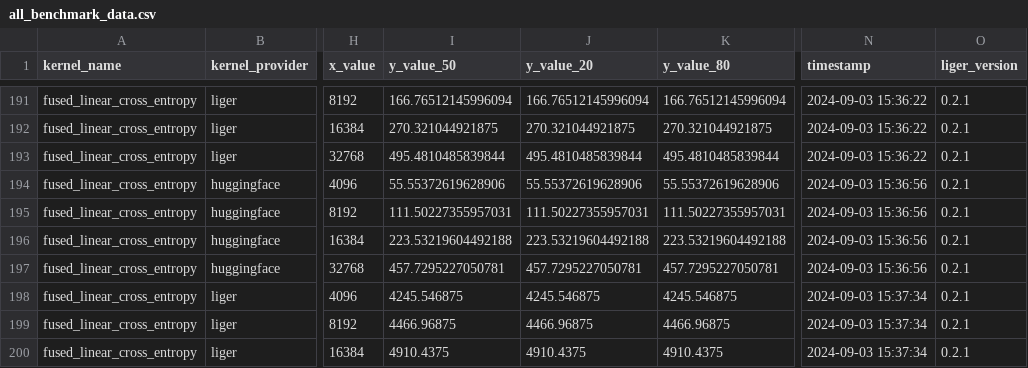
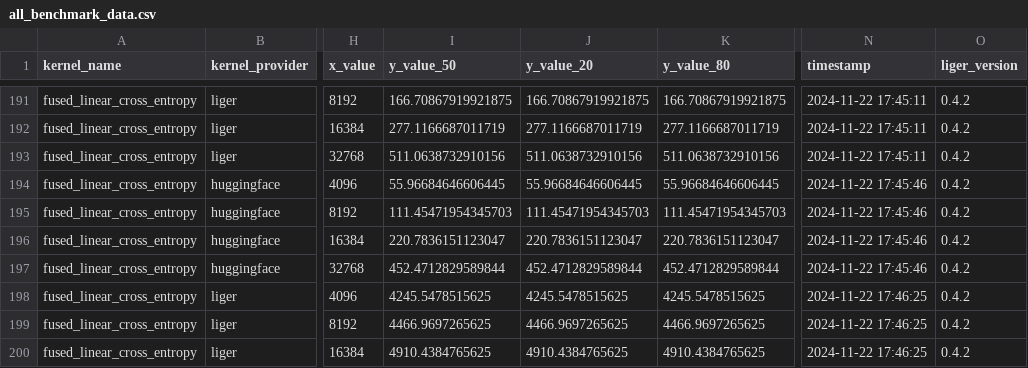
Before and after one commit to linkedin/Liger-Kernel, a CSV file: benchmark/data/all_benchmark_data.csv, drawn as a sheet; only a part is shown, gaps mark what is left out; the diff covers the shown part only; the diff names each change by its address in the sheet, - before the commit and + after, or states it on an @@ line.

```diff
--- a/benchmark/data/all_benchmark_data.csv
+++ b/benchmark/data/all_benchmark_data.csv
-I191 (y_value_50): 166.76512145996094
+I191 (y_value_50): 166.70867919921875
-J191 (y_value_20): 166.76512145996094
+J191 (y_value_20): 166.70867919921875
-K191 (y_value_80): 166.76512145996094
+K191 (y_value_80): 166.70867919921875
-N191:N193 (timestamp): 2024-09-03 15:36:22
+N191:N193 (timestamp): 2024-11-22 17:45:11
-O191:O200 (liger_version): 0.2.1
+O191:O200 (liger_version): 0.4.2
-I192 (y_value_50): 270.321044921875
+I192 (y_value_50): 277.1166687011719
-J192 (y_value_20): 270.321044921875
+J192 (y_value_20): 277.1166687011719
-K192 (y_value_80): 270.321044921875
+K192 (y_value_80): 277.1166687011719
-I193 (y_value_50): 495.4810485839844
+I193 (y_value_50): 511.0638732910156
-J193 (y_value_20): 495.4810485839844
+J193 (y_value_20): 511.0638732910156
-K193 (y_value_80): 495.4810485839844
+K193 (y_value_80): 511.0638732910156
-I194 (y_value_50): 55.55372619628906
+I194 (y_value_50): 55.96684646606445
-J194 (y_value_20): 55.55372619628906
+J194 (y_value_20): 55.96684646606445
-K194 (y_value_80): 55.55372619628906
+K194 (y_value_80): 55.96684646606445
-N194:N197 (timestamp): 2024-09-03 15:36:56
+N194:N197 (timestamp): 2024-11-22 17:45:46
-I195 (y_value_50): 111.50227355957031
+I195 (y_value_50): 111.45471954345703
-J195 (y_value_20): 111.50227355957031
+J195 (y_value_20): 111.45471954345703
-K195 (y_value_80): 111.50227355957031
+K195 (y_value_80): 111.45471954345703
-I196 (y_value_50): 223.53219604492188
+I196 (y_value_50): 220.7836151123047
-J196 (y_value_20): 223.53219604492188
+J196 (y_value_20): 220.7836151123047
-K196 (y_value_80): 223.53219604492188
+K196 (y_value_80): 220.7836151123047
-I197 (y_value_50): 457.7295227050781
+I197 (y_value_50): 452.4712829589844
-J197 (y_value_20): 457.7295227050781
+J197 (y_value_20): 452.4712829589844
-K197 (y_value_80): 457.7295227050781
+K197 (y_value_80): 452.4712829589844
-I198 (y_value_50): 4245.546875
+I198 (y_value_50): 4245.5478515625
-J198 (y_value_20): 4245.546875
+J198 (y_value_20): 4245.5478515625
-K198 (y_value_80): 4245.546875
+K198 (y_value_80): 4245.5478515625
-N198:N200 (timestamp): 2024-09-03 15:37:34
+N198:N200 (timestamp): 2024-11-22 17:46:25
-I199 (y_value_50): 4466.96875
+I199 (y_value_50): 4466.9697265625
-J199 (y_value_20): 4466.96875
+J199 (y_value_20): 4466.9697265625
-K199 (y_value_80): 4466.96875
+K199 (y_value_80): 4466.9697265625
-I200 (y_value_50): 4910.4375
+I200 (y_value_50): 4910.4384765625
-J200 (y_value_20): 4910.4375
+J200 (y_value_20): 4910.4384765625
-K200 (y_value_80): 4910.4375
+K200 (y_value_80): 4910.4384765625
```
Also changed, not shown: 58 edited cells elsewhere in this file, 1 other file.
